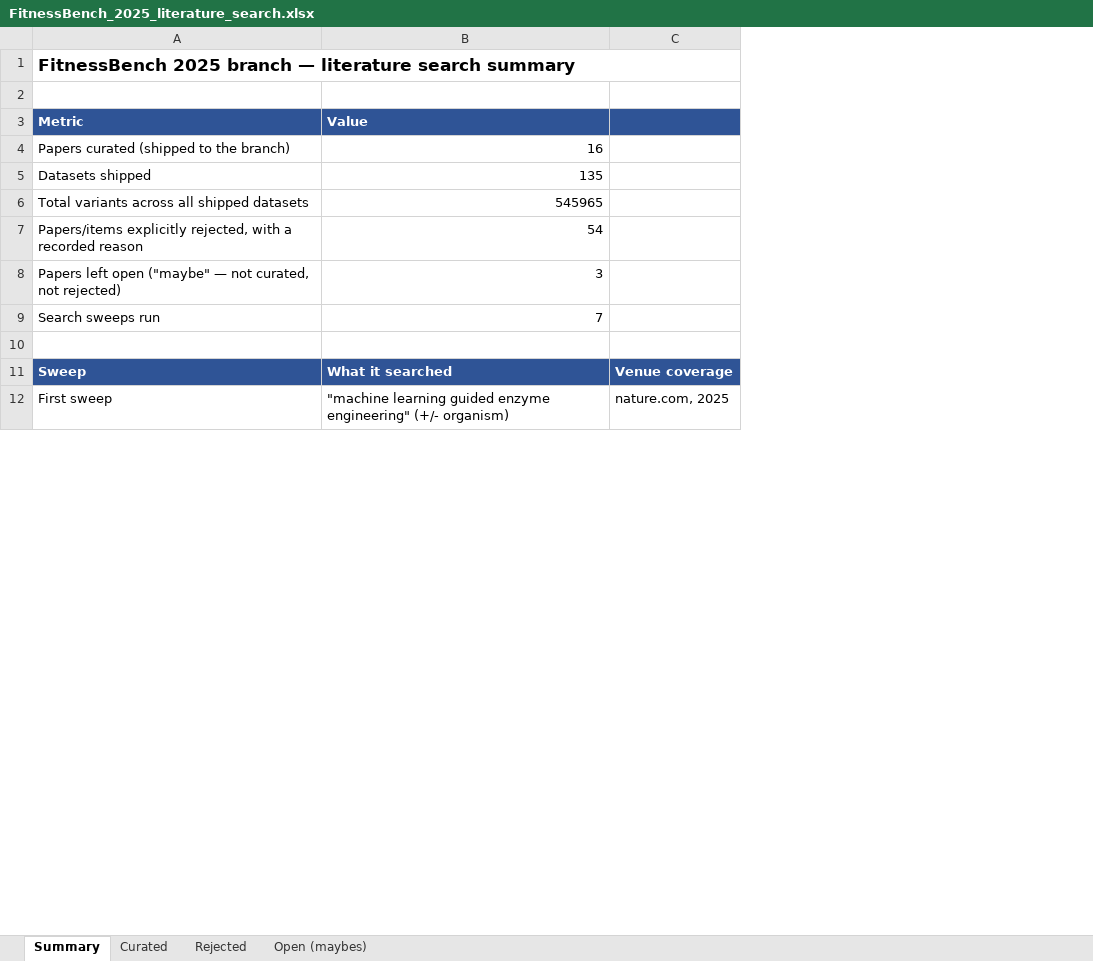
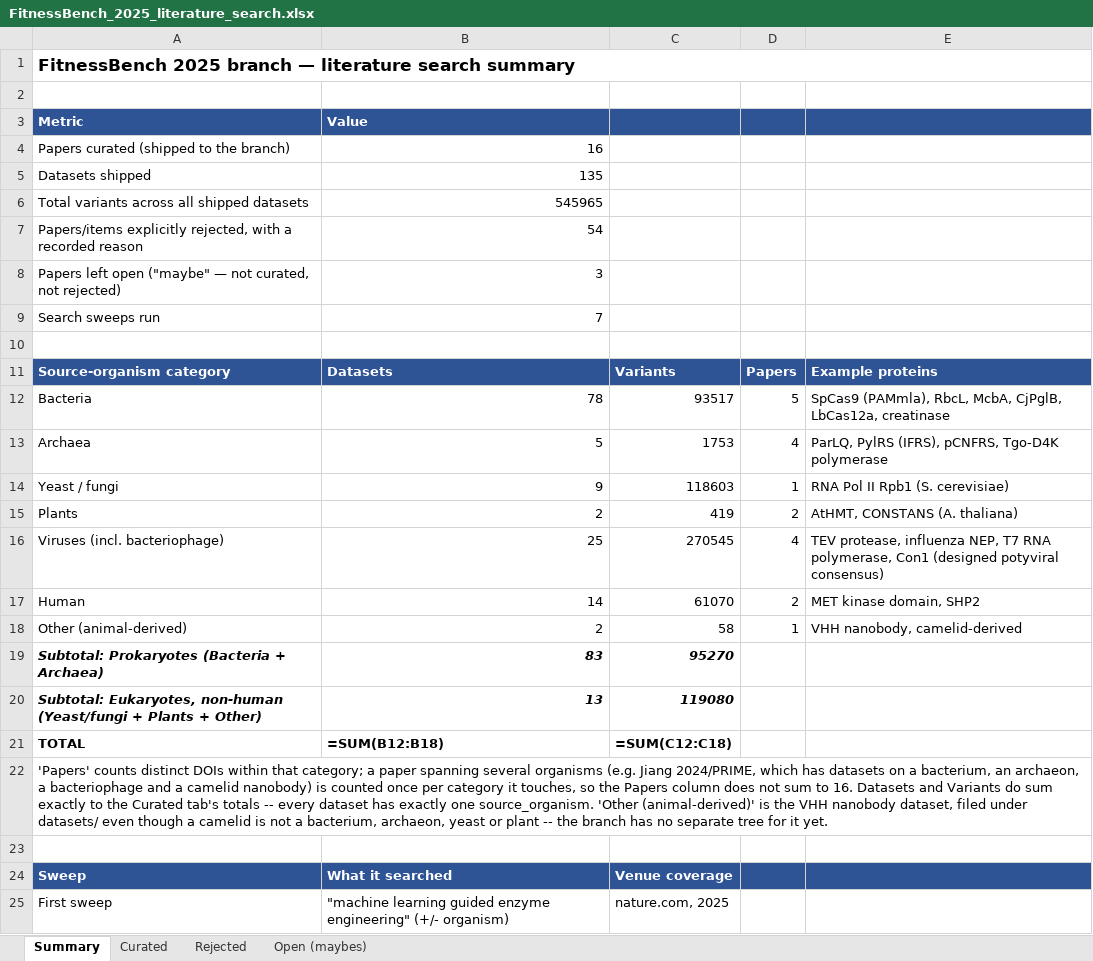
Before and after one commit to JYT86/fitnessbench, an Excel workbook: FitnessBench_2025_literature_search.xlsx, sheet Summary, drawn as a sheet; only a part is shown; values as stored, in another font and other column widths than the file's, no borders; formulas without a stored value are shown as written; the diff names each change by its address in the sheet, - before the commit and + after, or states it on an @@ line.

Commit message:
Add a source-organism breakdown to the tracker's Summary tab
Bacteria, Archaea, Yeast/fungi, Plants, Viruses, Human, and the one
animal-derived outlier (a camelid nanobody), each with dataset/variant/paper
counts computed straight from every dataset's source_organism field. Datasets
and variants reconcile exactly against the Curated tab's totals.

```diff
--- a/FitnessBench_2025_literature_search.xlsx (sheet Summary)
+++ b/FitnessBench_2025_literature_search.xlsx (sheet Summary)
+column D, empty
+column E, empty
+row 10: (empty)
+row 11: Source-organism category | Datasets | Variants | Papers | Example proteins
+row 12: Bacteria | 78 | 93517 | 5 | SpCas9 (PAMmla), RbcL, McbA, CjPglB, LbCas12a, creatinase
+row 13: Archaea | 5 | 1753 | 4 | ParLQ, PylRS (IFRS), pCNFRS, Tgo-D4K polymerase
+row 14: Yeast / fungi | 9 | 118603 | 1 | RNA Pol II Rpb1 (S. cerevisiae)
+row 15: Plants | 2 | 419 | 2 | AtHMT, CONSTANS (A. thaliana)
+row 16: Viruses (incl. bacteriophage) | 25 | 270545 | 4 | TEV protease, influenza NEP, T7 RNA polymerase, Con1 (designed potyviral consensus)
+row 17: Human | 14 | 61070 | 2 | MET kinase domain, SHP2
+row 18: Other (animal-derived) | 2 | 58 | 1 | VHH nanobody, camelid-derived
+row 19: Subtotal: Prokaryotes (Bacteria + Archaea) | 83 | 95270
+row 20: Subtotal: Eukaryotes, non-human (Yeast/fungi + Plants + Other) | 13 | 119080
+row 21: TOTAL | =SUM(B12:B18) | =SUM(C12:C18)
+row 22: 'Papers' counts distinct DOIs within that category; a paper spanning several organisms (e.g. Jiang 2024/PRIME, which has datasets on a bacterium, an archaeon, a bacteriophage and a camelid nanobody) is counted once per category it touches, so the Papers column does not sum to 16. Datasets and Variants do sum exactly to the Curated tab's totals -- every dataset has exactly one source_organism. 'Other (animal-derived)' is the VHH nanobody dataset, filed under datasets/ even though a camelid is not a bacterium, archaeon, yeast or plant -- the branch has no separate tree for it yet.
```
